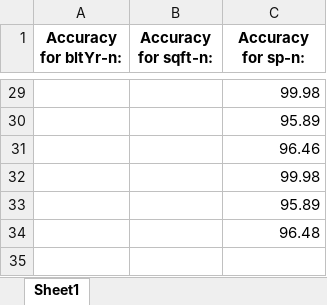
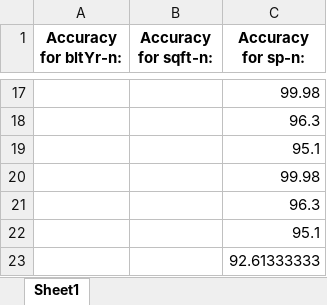
Before and after one commit to Maestro-111/Project_Real, an Excel workbook: accuracy_no_changes.xlsx, sheet Sheet1, drawn as a sheet; only a part is shown, gaps mark what is left out; values as stored, in another font and other column widths than the file's, no borders; addresses are those after the commit; the diff covers the shown part only; the diff names each change by its address in the sheet, - before the commit and + after, or states it on an @@ line.

```diff
--- a/accuracy_no_changes.xlsx (sheet Sheet1)
+++ b/accuracy_no_changes.xlsx (sheet Sheet1)
-C18 (Accuracy for sp-n:): 95.89
+C18 (Accuracy for sp-n:): 96.3
-C19 (Accuracy for sp-n:): 96.46
+C19 (Accuracy for sp-n:): 95.1
-C21 (Accuracy for sp-n:): 95.89
+C21 (Accuracy for sp-n:): 96.3
-C22 (Accuracy for sp-n:): 96.48
+C22 (Accuracy for sp-n:): 95.1
+row 23:  |  | 92.61333333
```
Also changed, not shown: 1 added row, 13 removed rows and 14 edited cells elsewhere in this sheet, final_data3.xlsx, names.xlsx, 8 other files.
